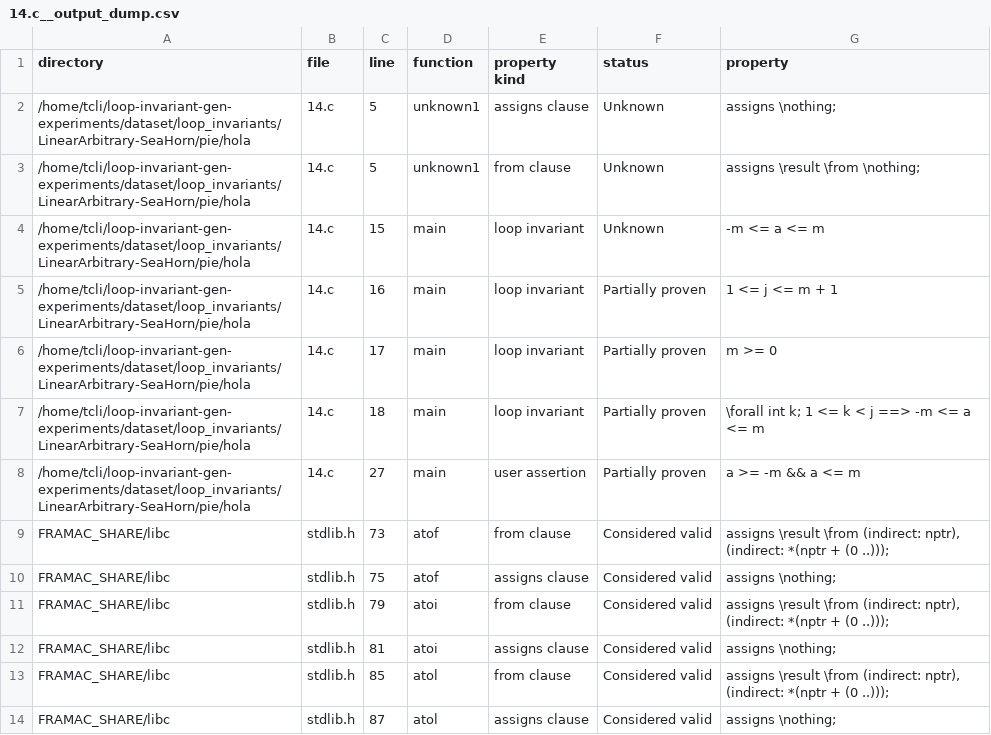
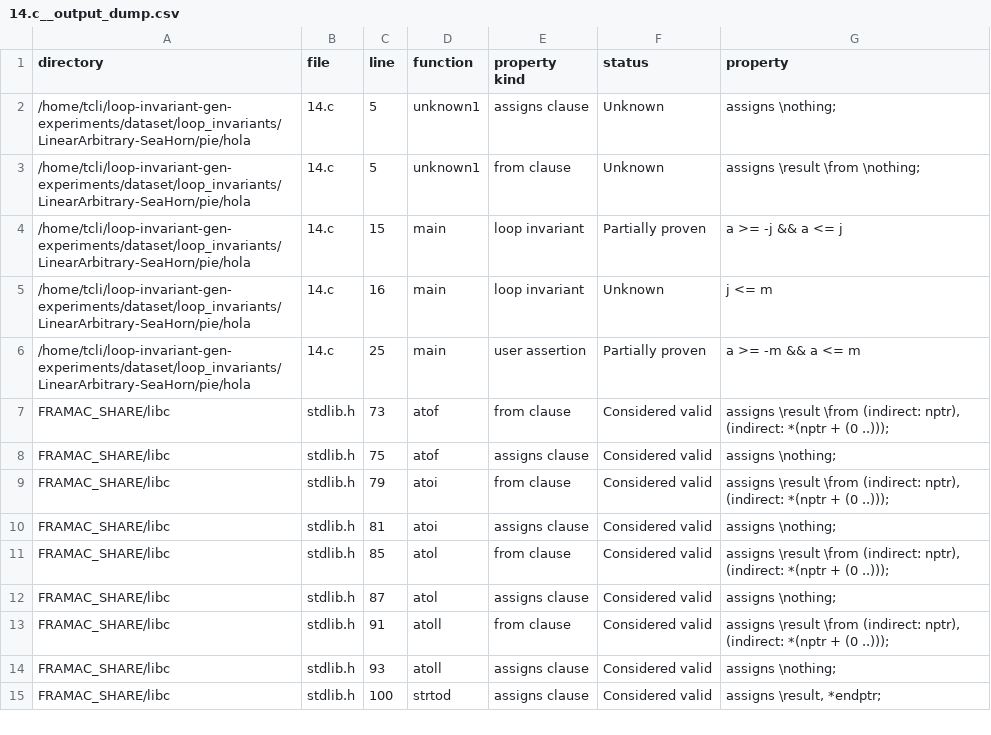
Before and after one commit to ltcRandomwalk/loop-invariant-gen-experiments, a CSV file: dataset/loop_invariants/LinearArbitrary-SeaHorn/pie/hola/14.c__output_dump.csv, drawn as a sheet; only a part is shown; the shorter side is filled out with more unchanged rows.

```diff
--- a/dataset/loop_invariants/LinearArbitrary-SeaHorn/pie/hola/14.c__output_dump.csv
+++ b/dataset/loop_invariants/LinearArbitrary-SeaHorn/pie/hola/14.c__output_dump.csv
@@ -3,7 +3,5 @@ directory	file	line	function	property kind	status	property
 /home/tcli/loop-invariant-gen-experiments/dataset/loop_invariants/LinearArbitrary-SeaHorn/pie/hola	14.c	5	unknown1	from clause	Unknown	assigns \result \from \nothing;
-/home/tcli/loop-invariant-gen-experiments/dataset/loop_invariants/LinearArbitrary-SeaHorn/pie/hola	14.c	15	main	loop invariant	Unknown	-m <= a <= m
-/home/tcli/loop-invariant-gen-experiments/dataset/loop_invariants/LinearArbitrary-SeaHorn/pie/hola	14.c	16	main	loop invariant	Partially proven	1 <= j <= m + 1
-/home/tcli/loop-invariant-gen-experiments/dataset/loop_invariants/LinearArbitrary-SeaHorn/pie/hola	14.c	17	main	loop invariant	Partially proven	m >= 0
-/home/tcli/loop-invariant-gen-experiments/dataset/loop_invariants/LinearArbitrary-SeaHorn/pie/hola	14.c	18	main	loop invariant	Partially proven	\forall int k; 1 <= k < j ==> -m <= a <= m
-/home/tcli/loop-invariant-gen-experiments/dataset/loop_invariants/LinearArbitrary-SeaHorn/pie/hola	14.c	27	main	user assertion	Partially proven	a >= -m && a <= m
+/home/tcli/loop-invariant-gen-experiments/dataset/loop_invariants/LinearArbitrary-SeaHorn/pie/hola	14.c	15	main	loop invariant	Partially proven	a >= -j && a <= j
+/home/tcli/loop-invariant-gen-experiments/dataset/loop_invariants/LinearArbitrary-SeaHorn/pie/hola	14.c	16	main	loop invariant	Unknown	j <= m
+/home/tcli/loop-invariant-gen-experiments/dataset/loop_invariants/LinearArbitrary-SeaHorn/pie/hola	14.c	25	main	user assertion	Partially proven	a >= -m && a <= m
 FRAMAC_SHARE/libc	stdlib.h	73	atof	from clause	Considered valid	assigns \result \from (indirect: nptr), (indirect: *(nptr + (0 ..)));
```
Also changed, not shown: dataset/loop_invariants/accelerating_invariant_generation/cav/20.c__output_dump.csv, dataset/loop_invariants/sv-benchmarks/loop-lit/ddlm2013.c__output_dump.csv, 18 other files.
